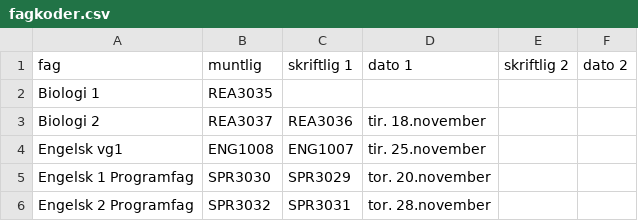
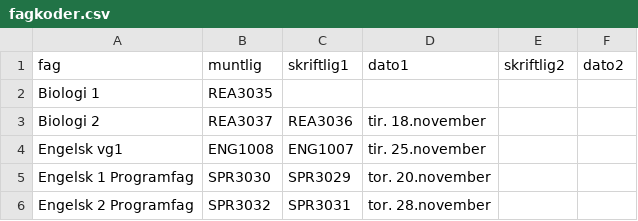
Before and after one commit to 43jakchr/Fagkode-2, a CSV file: fagkoder.csv, drawn as a sheet; only a part is shown.

Commit message:
Update fagkoder.csv

```diff
--- a/fagkoder.csv
+++ b/fagkoder.csv
@@ -1,2 +1,2 @@
-fag,muntlig,skriftlig 1,dato 1,skriftlig 2,dato 2
+fag,muntlig,skriftlig1,dato1,skriftlig2,dato2
 Biologi 1,REA3035,,,,
```
